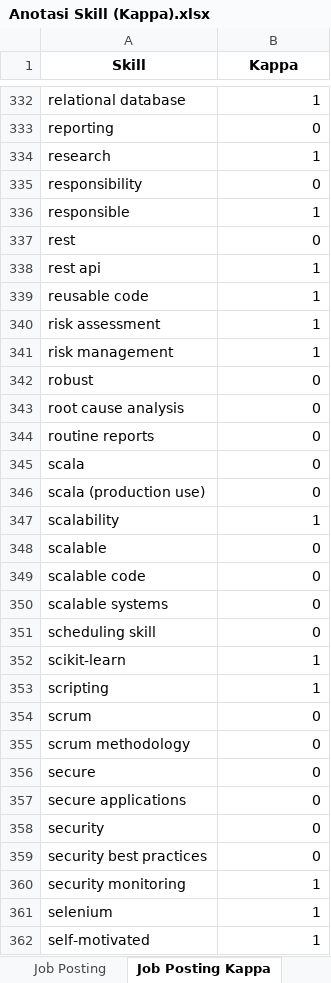
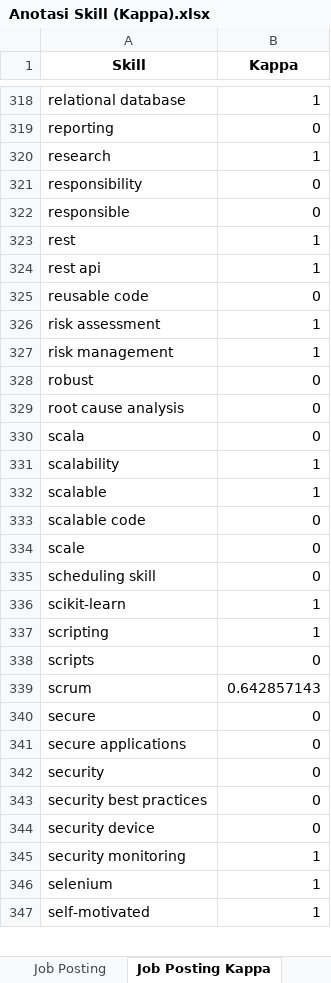
Before and after one commit to yupx20/sfia_skillmapping_project, an Excel workbook: data/Anotasi Skill (Kappa).xlsx, sheet Job Posting Kappa, drawn as a sheet; only a part is shown, gaps mark what is left out; values as stored, in another font and other column widths than the file's, no borders; removed rows and columns are numbered as before the commit, all else as after; the diff covers the shown part only; the diff names each change by its address in the sheet, - before the commit and + after, or states it on an @@ line.

Commit message:
adjust kappa threshold

```diff
--- a/data/Anotasi Skill (Kappa).xlsx (sheet Job Posting Kappa)
+++ b/data/Anotasi Skill (Kappa).xlsx (sheet Job Posting Kappa)
-B322 (Kappa): 1
+B322 (Kappa): 0
-B323 (Kappa): 0
+B323 (Kappa): 1
-B325 (Kappa): 1
+B325 (Kappa): 0
-row 344: routine reports | 0
-row 346: scala (production use) | 0
-B332 (Kappa): 0
+B332 (Kappa): 1
-A334 (Skill): scalable systems
+A334 (Skill): scale
+row 338: scripts | 0
-B339 (Kappa): 0
+B339 (Kappa): 0.642857143
-row 355: scrum methodology | 0
+row 344: security device | 0
```
Also changed, not shown: 33 added rows, 42 removed rows and 91 edited cells elsewhere in this sheet, sheet Job Posting, sheet SFIA, sheet Rekap Evaluasi, data/Anotasi Skill - Gopal.xlsx, data/Anotasi Skill - Rizfi.xlsx, 1 other file.
